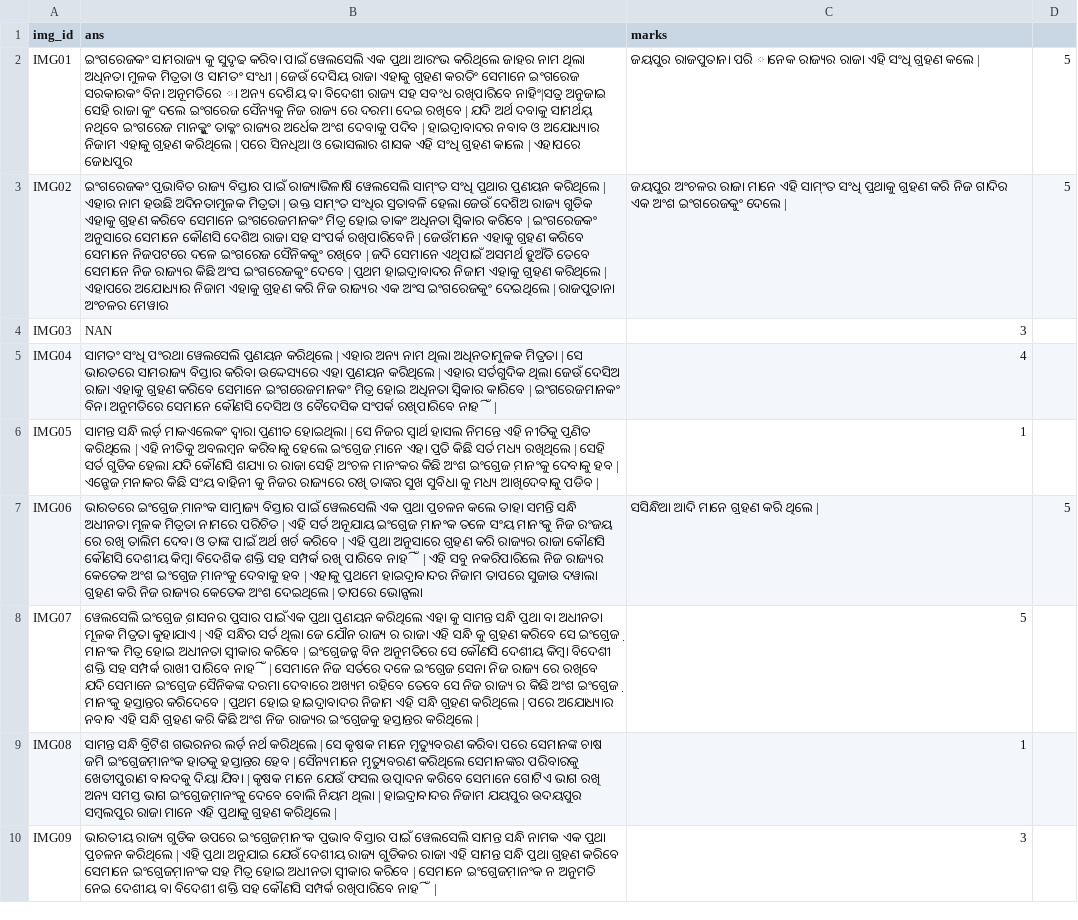
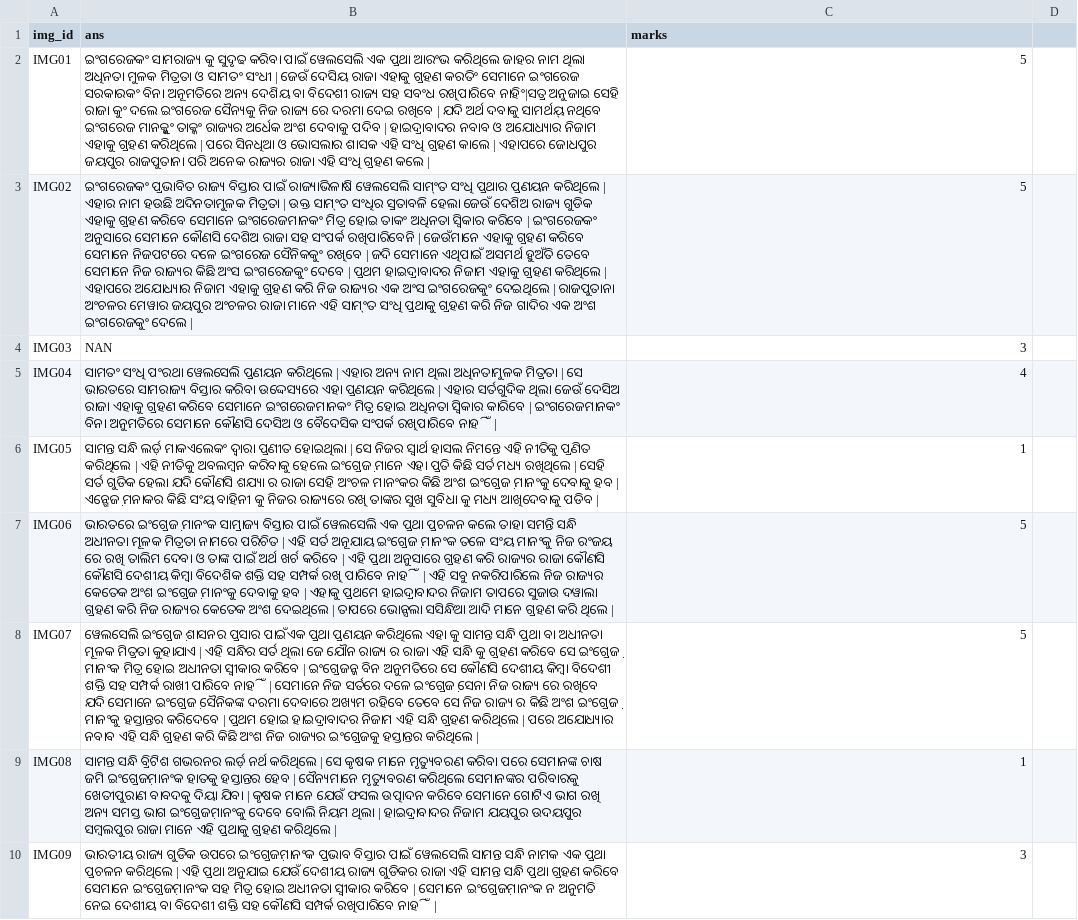
Before and after one commit to Deepak345/answer_evaluator, a CSV file: q1.csv, drawn as a sheet; only a part is shown; the diff covers the shown part only; the diff names each change by its address in the sheet, - before the commit and + after, or states it on an @@ line.

Commit message:
added data

```diff
--- a/q1.csv
+++ b/q1.csv
-B2 (ans): …ବିନା ଅନୂମତିରେ ା ଅନ୍ୟ ଦେଶିୟ ବା ବିଦେଶୀ ରାଜ୍ୟ ସହ ସବଂଧ ରଖିପାରିବେ ନାହିଂ|ସତ୍ର ଅନୁଜାଇ ସେହି ରାଜା କୁଂ ଦଲେ ଇଂଗରେଜ ସୈନ୍ୟକୁ ନିଜ ରାଜ୍ୟ ରେ ଦରମା ଦେଇ ରଖିବେ | ଯଦି ଅର୍ଥ ଦବାକୁ ସାମର୍ଥୟ୍ ନଥିବେ ଇଂଗରେଜ ମାନକ୍କୁଂ ତାକ୍କଂ ରାଜ୍ୟର ଅର୍ଧେକ ଅଂଶ ଦେବାକୁ ପଦିବ | ହାଇଦ୍ରାବାଦର ନବାବ ଓ ଅଯୋଧ୍ୟାର ନିଜାମ ଏହାକୁ ଗ୍ରହଣ କରିଥିଲେ | ପରେ ସିନଧିଆ ଓ ଭୋସଲାର ଶାସକ ଏହି ସଂଧି ଗ୍ରହଣ କାଲେ | ଏହାପରେ ଜୋଧପୁର
+B2 (ans): …ବିନା ଅନୂମତିରେ ଅନ୍ୟ ଦେଶିୟ ବା ବିଦେଶୀ ରାଜ୍ୟ ସହ ସବଂଧ ରଖିପାରିବେ ନାହିଂ|ସତ୍ର ଅନୁଜାଇ ସେହି ରାଜା କୁଂ ଦଲେ ଇଂଗରେଜ ସୈନ୍ୟକୁ ନିଜ ରାଜ୍ୟ ରେ ଦରମା ଦେଇ ରଖିବେ | ଯଦି ଅର୍ଥ ଦବାକୁ ସାମର୍ଥୟ୍ ନଥିବେ ଇଂଗରେଜ ମାନକ୍କୁଂ ତାକ୍କଂ ରାଜ୍ୟର ଅର୍ଧେକ ଅଂଶ ଦେବାକୁ ପଦିବ | ହାଇଦ୍ରାବାଦର ନବାବ ଓ ଅଯୋଧ୍ୟାର ନିଜାମ ଏହାକୁ ଗ୍ରହଣ କରିଥିଲେ | ପରେ ସିନଧିଆ ଓ ଭୋସଲାର ଶାସକ ଏହି ସଂଧି ଗ୍ରହଣ କାଲେ | ଏହାପରେ ଜୋଧପୁର ଜୟପୁର ରାଜପୁତାନା ପରି ଅନେକ ରାଜ୍ୟର ରାଜା ଏହି ସଂଧି ଗ୍ରହଣ କଲେ |
-C2 (marks): ଜୟପୁର ରାଜପୁତାନା ପରି ାନେକ ରାଜ୍ୟର ରାଜା ଏହି ସଂଧି ଗ୍ରହଣ କଲେ |
+C2 (marks): 5
-D2:D3: 5
+D2:D3: (empty)
-B3 (ans): …ଅଂଚଳର ମେୱାର
+B3 (ans): …ଅଂଚଳର ମେୱାର ଜୟପୁର ଅଂଚଳର ରାଜା ମାନେ ଏହି ସାମ୍ଂତ ସଂଧି ପ୍ରଥାକୁ ଗ୍ରହଣ କରି ନିଜ ଗାଦିର ଏକ ଅଂଶ ଇଂଗରେଜକୁଂ ଦେଲେ |
-C3 (marks): ଜୟପୁର ଅଂଚଳର ରାଜା ମାନେ ଏହି ସାମ୍ଂତ ସଂଧି ପ୍ରଥାକୁ ଗ୍ରହଣ କରି ନିଜ ଗାଦିର ଏକ ଅଂଶ ଇଂଗରେଜକୁଂ ଦେଲେ |
+C3 (marks): 5
-B7 (ans): …ତାପରେ ଭୋନ୍ସଲା
+B7 (ans): …ତାପରେ ଭୋନ୍ସଲା ସସିନ୍ଧିଆ ଆଦି ମାନେ ଗ୍ରହଣ କରି ଥିଲେ |
-C7 (marks): ସସିନ୍ଧିଆ ଆଦି ମାନେ ଗ୍ରହଣ କରି ଥିଲେ |
+C7 (marks): 5
-D7: 5
+D7: (empty)
```
Also changed, not shown: 1 removed row and 8 edited cells elsewhere in this file.
